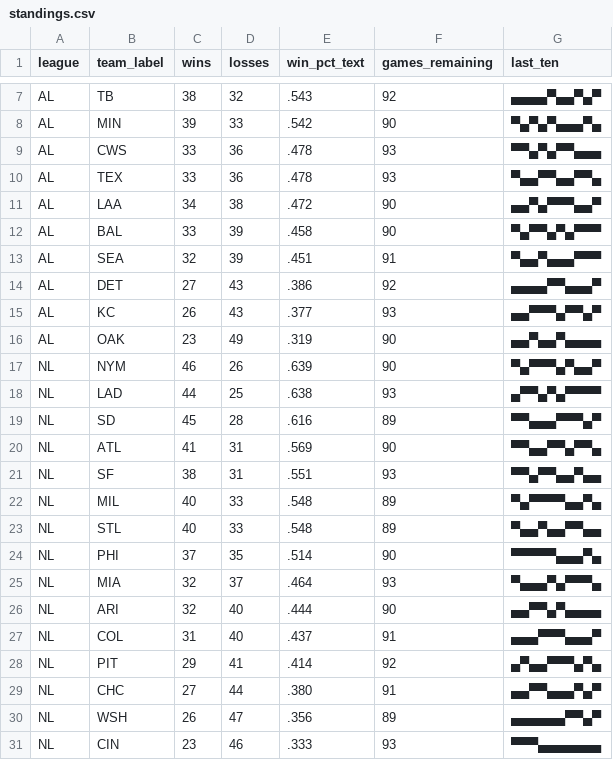
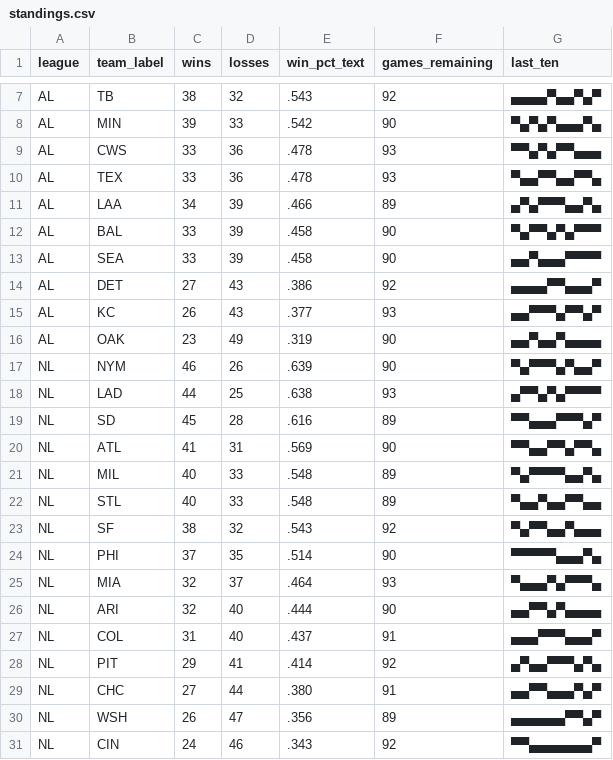
Before and after one commit to bzigterman/bzigterman.github.io-old, a CSV file: data/standings.csv, drawn as a sheet; only a part is shown, gaps mark what is left out.

```diff
--- a/data/standings.csv
+++ b/data/standings.csv
@@ -10,5 +10,5 @@ AL,CWS,33,36,.478,93,▀▀▄▀▄▀▀▄▄▄
 AL,TEX,33,36,.478,93,▀▄▄▀▀▄▄▀▀▄
-AL,LAA,34,38,.472,90,▄▄▀▄▀▀▀▄▄▀
+AL,LAA,34,39,.466,89,▄▀▄▀▀▀▄▄▀▄
 AL,BAL,33,39,.458,90,▀▄▀▀▄▀▄▀▀▀
-AL,SEA,32,39,.451,91,▀▄▄▀▄▄▄▀▀▀
+AL,SEA,33,39,.458,90,▄▄▀▄▄▄▀▀▀▀
 AL,DET,27,43,.386,92,▄▄▄▄▀▀▄▄▄▀
@@ -20,5 +20,5 @@ NL,SD ,45,28,.616,89,▀▀▄▄▄▀▀▀▄▀
 NL,ATL,41,31,.569,90,▀▀▄▄▀▀▄▀▀▄
-NL,SF ,38,31,.551,93,▀▀▄▀▀▄▄▀▄▄
 NL,MIL,40,33,.548,89,▀▄▀▀▀▀▄▄▀▄
 NL,STL,40,33,.548,89,▀▄▄▀▄▄▀▀▄▄
+NL,SF ,38,32,.543,92,▀▄▀▀▄▄▀▄▄▄
 NL,PHI,37,35,.514,90,▀▀▀▀▀▄▄▄▀▄
@@ -30,2 +30,2 @@ NL,CHC,27,44,.380,91,▄▄▀▀▄▄▄▀▄▀
 NL,WSH,26,47,.356,89,▄▄▄▄▄▄▀▀▄▀
-NL,CIN,23,46,.333,93,▀▀▀▄▄▄▄▄▄▄
+NL,CIN,24,46,.343,92,▀▀▄▄▄▄▄▄▄▀
```
Also changed, not shown: 5 other files.
